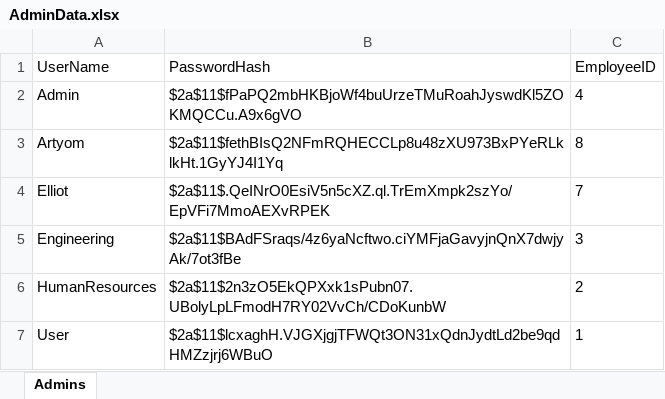
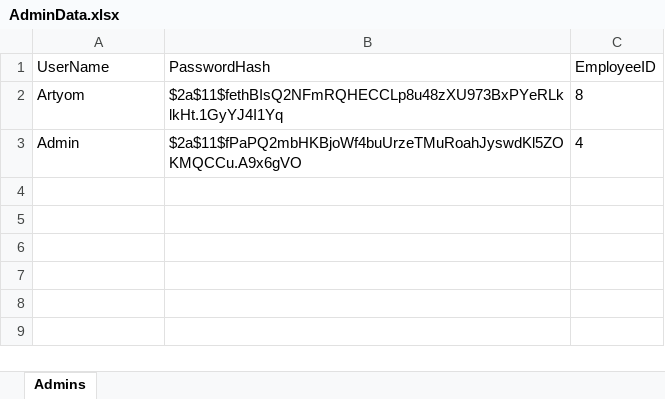
Before and after one commit to Elliotwhoisalsobo/VaultViewer, an Excel workbook: VaultViewer/VaultViewer/DataAccessLayer/Data/AdminData.xlsx, sheet Admins, drawn as a sheet; values as stored, in another font and other column widths than the file's, no borders; removed rows and columns are numbered as before the commit, all else as after; the diff names each change by its address in the sheet, - before the commit and + after, or states it on an @@ line.

```diff
--- a/VaultViewer/VaultViewer/DataAccessLayer/Data/AdminData.xlsx (sheet Admins)
+++ b/VaultViewer/VaultViewer/DataAccessLayer/Data/AdminData.xlsx (sheet Admins)
@@ row 3 moved to row 2: Artyom @@
-row 4: Elliot | $2a$11$.QeINrO0EsiV5n5cXZ.ql.TrEmXmpk2szYo/EpVFi7MmoAEXvRPEK | 7
-row 5: Engineering | $2a$11$BAdFSraqs/4z6yaNcftwo.ciYMFjaGavyjnQnX7dwjyAk/7ot3fBe | 3
-row 6: HumanResources | $2a$11$2n3zO5EkQPXxk1sPubn07.UBolyLpLFmodH7RY02VvCh/CDoKunbW | 2
-row 7: User | $2a$11$lcxaghH.VJGXjgjTFWQt3ON31xQdnJydtLd2be9qdHMZzjrj6WBuO | 1
```
Also changed, not shown: VaultViewer/VaultViewer/DataAccessLayer/Data/EngineerData.xlsx, 13 other files.
